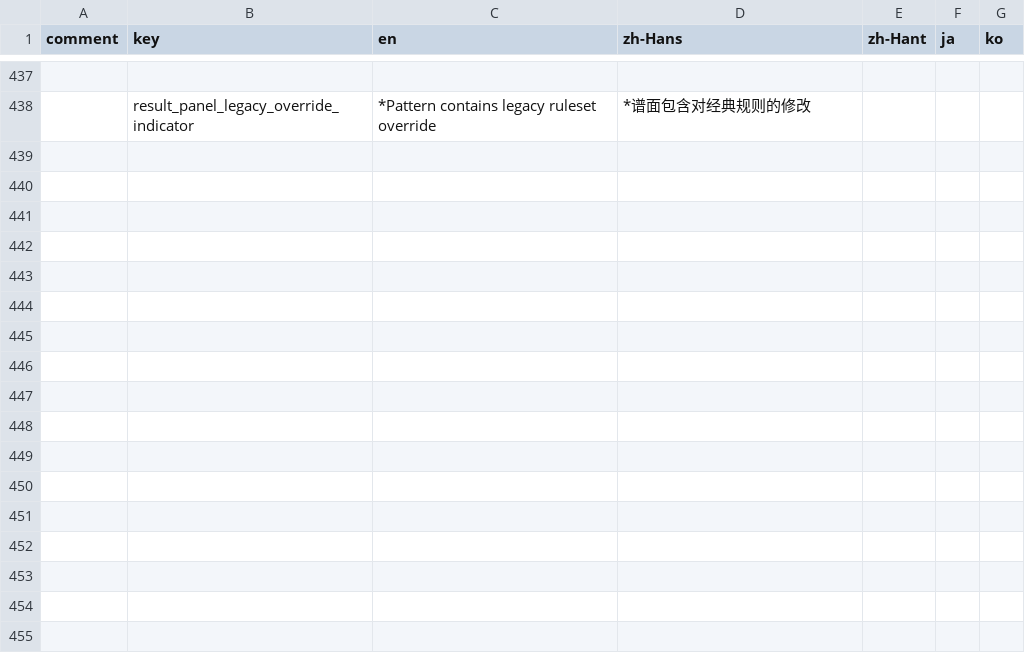
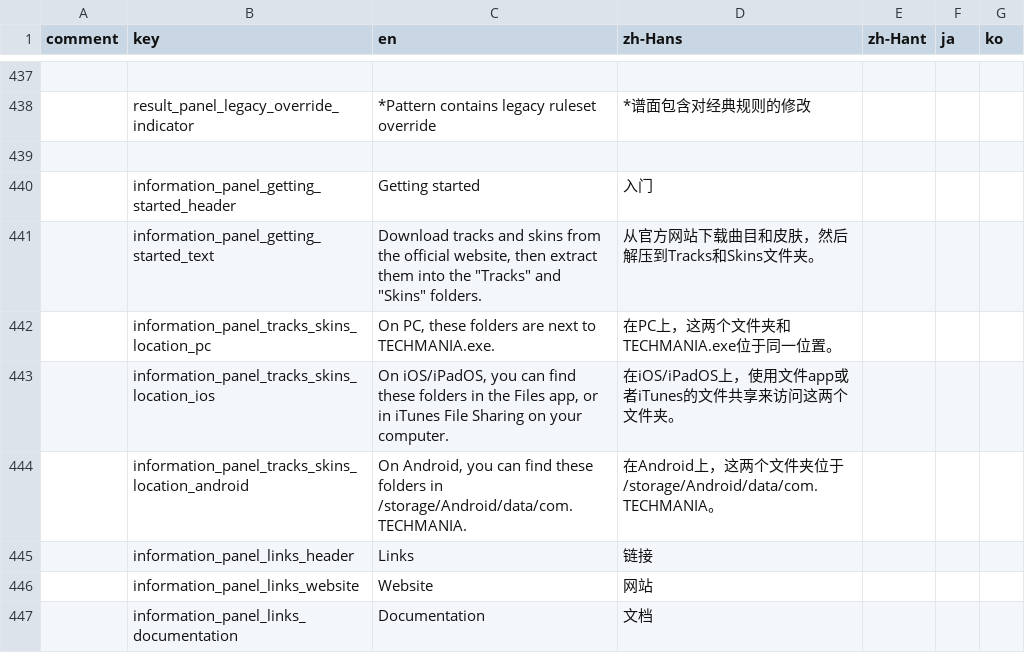
Before and after one commit to techmania-team/techmania, a CSV file: TECHMANIA/Assets/String Table.csv, drawn as a sheet; only a part is shown, gaps mark what is left out; the diff names each change by its address in the sheet, - before the commit and + after, or states it on an @@ line.

Commit message:
Added "Getting started" instructions and links to the information panel.

```diff
--- a/TECHMANIA/Assets/String Table.csv
+++ b/TECHMANIA/Assets/String Table.csv
+row 439: (empty)
+row 440:  | information_panel_getting_started_header | Getting started | 入门
+row 441:  | information_panel_getting_started_text | Download tracks and skins from the official website, then extract them into the "Tracks" and "Skins" folders. | 从官方网站下载曲目和皮肤，然后解压到Tracks和Skins文件夹。
+row 442:  | information_panel_tracks_skins_location_pc | On PC, these folders are next to TECHMANIA.exe. | 在PC上，这两个文件夹和TECHMANIA.exe位于同一位置。
+row 443:  | information_panel_tracks_skins_location_ios | On iOS/iPadOS, you can find these folders in the Files app, or in iTunes File Sharing on your computer. | 在iOS/iPadOS上，使用文件app或者iTunes的文件共享来访问这两个文件夹。
+row 444:  | information_panel_tracks_skins_location_android | On Android, you can find these folders in /storage/Android/data/com.TECHMANIA. | 在Android上，这两个文件夹位于/storage/Android/data/com.TECHMANIA。
+row 445:  | information_panel_links_header | Links | 链接
+row 446:  | information_panel_links_website | Website | 网站
+row 447:  | information_panel_links_documentation | Documentation | 文档
```
Also changed, not shown: 14 other files.
